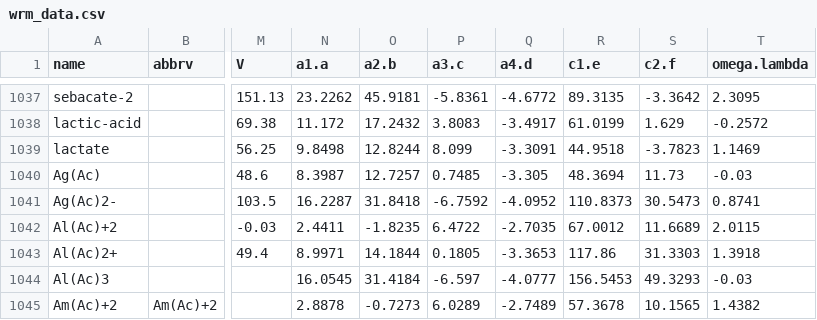
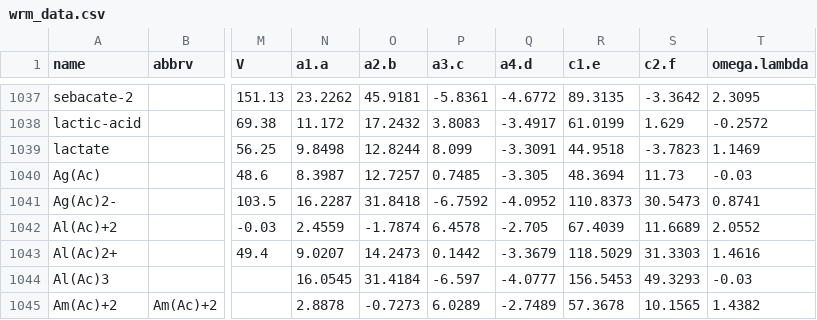
Before and after one commit to worm-portal/WORM-db, a CSV file: wrm_data.csv, drawn as a sheet; only a part is shown, gaps mark what is left out; the diff names each change by its address in the sheet, - before the commit and + after, or states it on an @@ line.

Commit message:
Updated Al(Ac)+2 and Al(Ac)2+ to be consistent with Shock and Koretsky 1993

```diff
--- a/wrm_data.csv
+++ b/wrm_data.csv
-N1042 (a1.a): 2.4411
+N1042 (a1.a): 2.4559
-O1042 (a2.b): -1.8235
+O1042 (a2.b): -1.7874
-P1042 (a3.c): 6.4722
+P1042 (a3.c): 6.4578
-Q1042 (a4.d): -2.7035
+Q1042 (a4.d): -2.705
-R1042 (c1.e): 67.0012
+R1042 (c1.e): 67.4039
-T1042 (omega.lambda): 2.0115
+T1042 (omega.lambda): 2.0552
-N1043 (a1.a): 8.9971
+N1043 (a1.a): 9.0207
-O1043 (a2.b): 14.1844
+O1043 (a2.b): 14.2473
-P1043 (a3.c): 0.1805
+P1043 (a3.c): 0.1442
-Q1043 (a4.d): -3.3653
+Q1043 (a4.d): -3.3679
-R1043 (c1.e): 117.86
+R1043 (c1.e): 118.5029
-T1043 (omega.lambda): 1.3918
+T1043 (omega.lambda): 1.4616
```
